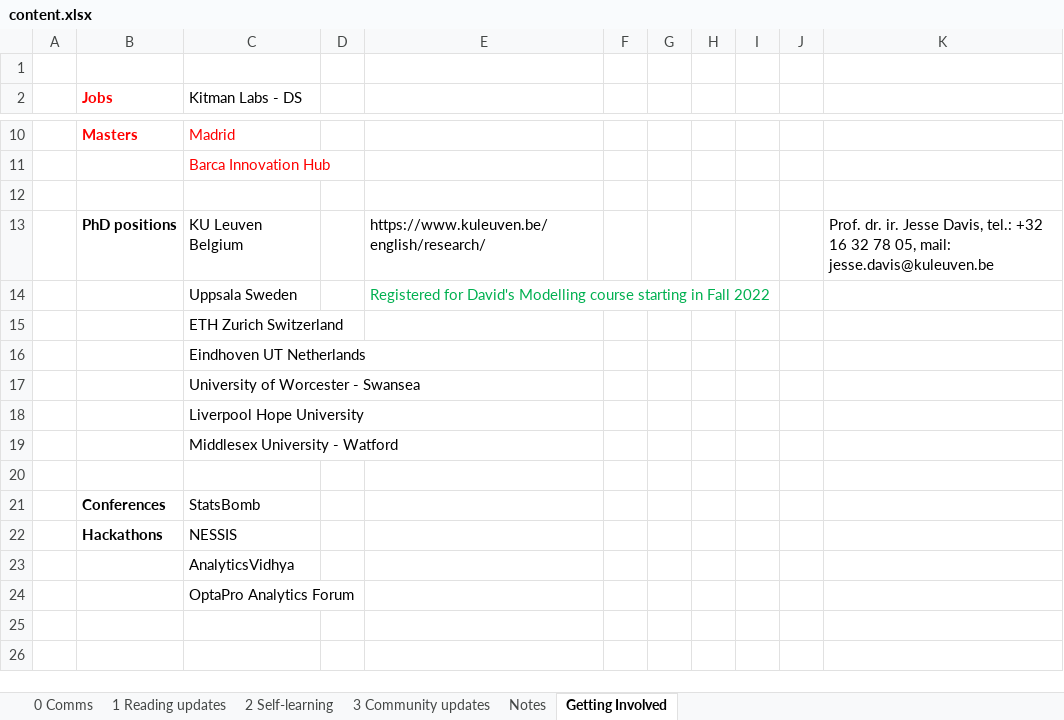
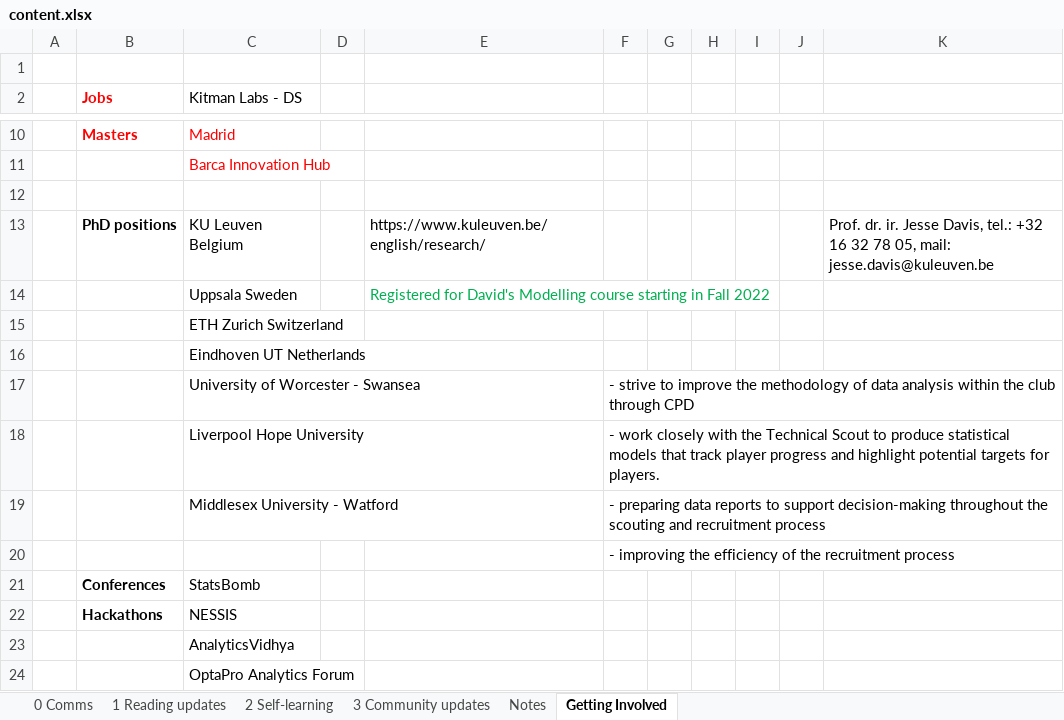
Before and after one commit to yashkarle/soccer-ds-stats, an Excel workbook: Writing/22-23/week1/content.xlsx, sheet Getting Involved, drawn as a sheet; only a part is shown, gaps mark what is left out; values as stored, in another font and other column widths than the file's, no borders; the diff names each change by its address in the sheet, - before the commit and + after, or states it on an @@ line.

Commit message:
add project data

```diff
--- a/Writing/22-23/week1/content.xlsx (sheet Getting Involved)
+++ b/Writing/22-23/week1/content.xlsx (sheet Getting Involved)
-F17: (empty)
+F17: - strive to improve the methodology of data analysis within the club through CPD
-F18: (empty)
+F18: - work closely with the Technical Scout to produce statistical models that track player progress and highlight potential targets for players.
-F19: (empty)
+F19: - preparing data reports to support decision-making throughout the scouting and recruitment process
-F20: (empty)
+F20: - improving the efficiency of the recruitment process
```
Also changed, not shown: charts or pictures.
